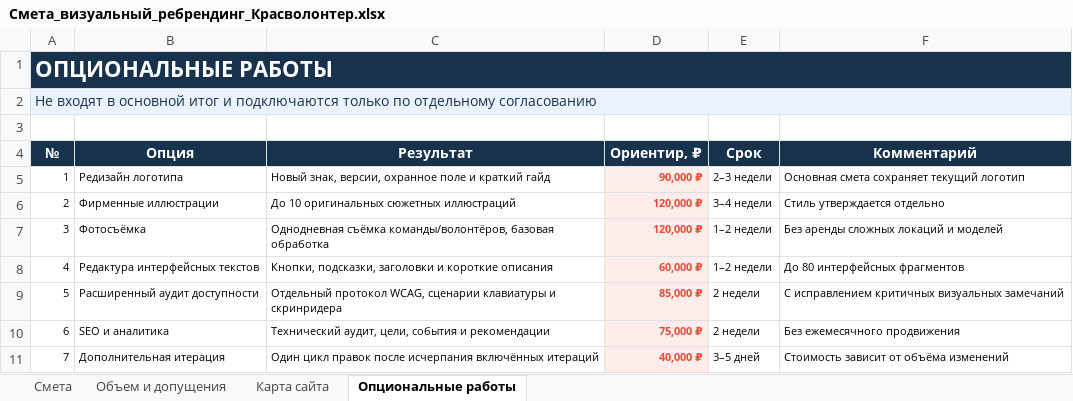
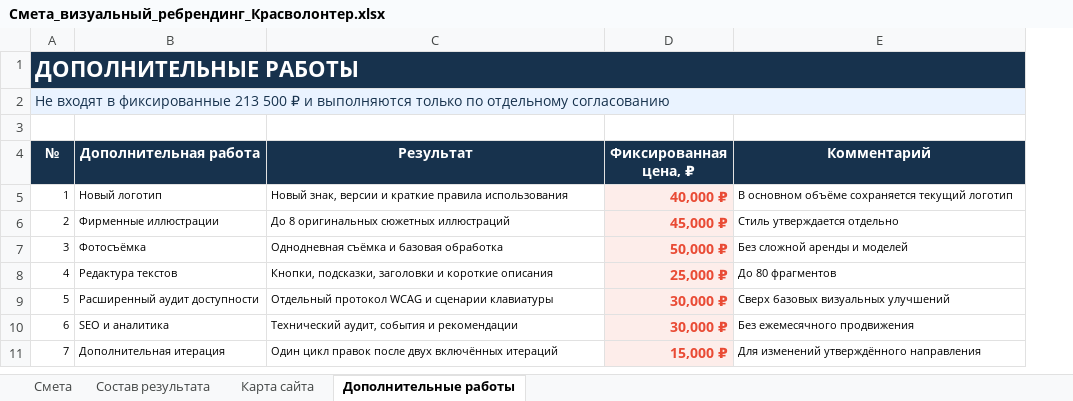
Before and after one commit to Ivanhhgdx/byte-studio-site, an Excel workbook: outputs/krasvolonter_rebrand_2026-07-18/Смета_визуальный_ребрендинг_Красволонтер.xlsx, sheet Дополнительные работы, drawn as a sheet; values as stored, in another font and other column widths than the file's, no borders; removed rows and columns are numbered as before the commit, all else as after; the diff names each change by its address in the sheet, - before the commit and + after, or states it on an @@ line.

```diff
--- a/outputs/krasvolonter_rebrand_2026-07-18/Смета_визуальный_ребрендинг_Красволонтер.xlsx (sheet Дополнительные работы)
+++ b/outputs/krasvolonter_rebrand_2026-07-18/Смета_визуальный_ребрендинг_Красволонтер.xlsx (sheet Дополнительные работы)
-sheet tab: Объем и допущения
+sheet tab: Состав результата
-sheet tab: Опциональные работы
+sheet tab: Дополнительные работы
-column D (Ориентир, ₽), rows 5-11: 90,000 ₽ | 120,000 ₽ | 120,000 ₽ | 60,000 ₽ | 85,000 ₽ | 75,000 ₽ | 40,000 ₽
-column E (Срок), rows 5-11: 2–3 недели | 3–4 недели | 1–2 недели | 1–2 недели | 2 недели | 2 недели | 3–5 дней
+column D (Фиксированная цена, ₽), rows 5-11: 40,000 ₽ | 45,000 ₽ | 50,000 ₽ | 25,000 ₽ | 30,000 ₽ | 30,000 ₽ | 15,000 ₽
-A1 (№): ОПЦИОНАЛЬНЫЕ РАБОТЫ
+A1 (№): ДОПОЛНИТЕЛЬНЫЕ РАБОТЫ
-A2 (№): …входят в основной итог и подключаются только по…
+A2 (№): …входят в фиксированные 213 500 ₽ и выполняются только по…
-B4: Опция
+B4: Дополнительная работа
-B5 (Дополнительная работа): Редизайн логотипа
+B5 (Дополнительная работа): Новый логотип
-C5 (Результат): Новый знак, версии, охранное поле и краткий гайд
+C5 (Результат): Новый знак, версии и краткие правила использования
-E5 (Комментарий): Основная смета сохраняет текущий логотип
+E5 (Комментарий): В основном объёме сохраняется текущий логотип
-C6 (Результат): До 10 оригинальных сюжетных иллюстраций
+C6 (Результат): До 8 оригинальных сюжетных иллюстраций
-C7 (Результат): Однодневная съёмка команды/волонтёров, базовая обработка
+C7 (Результат): Однодневная съёмка и базовая обработка
-E7 (Комментарий): Без аренды сложных локаций и моделей
+E7 (Комментарий): Без сложной аренды и моделей
-B8 (Дополнительная работа): Редактура интерфейсных текстов
+B8 (Дополнительная работа): Редактура текстов
-E8 (Комментарий): До 80 интерфейсных фрагментов
+E8 (Комментарий): До 80 фрагментов
-C9 (Результат): Отдельный протокол WCAG, сценарии клавиатуры и скринридера
+C9 (Результат): Отдельный протокол WCAG и сценарии клавиатуры
-E9 (Комментарий): С исправлением критичных визуальных замечаний
+E9 (Комментарий): Сверх базовых визуальных улучшений
-C10 (Результат): Технический аудит, цели, события и рекомендации
+C10 (Результат): Технический аудит, события и рекомендации
-C11 (Результат): …правок после исчерпания включённых итераций
+C11 (Результат): …правок после двух включённых итераций
-E11 (Комментарий): Стоимость зависит от объёма изменений
+E11 (Комментарий): Для изменений утверждённого направления
```
Also changed, not shown: sheet Смета, sheet Состав результата, sheet Карта сайта, 1 other file.
